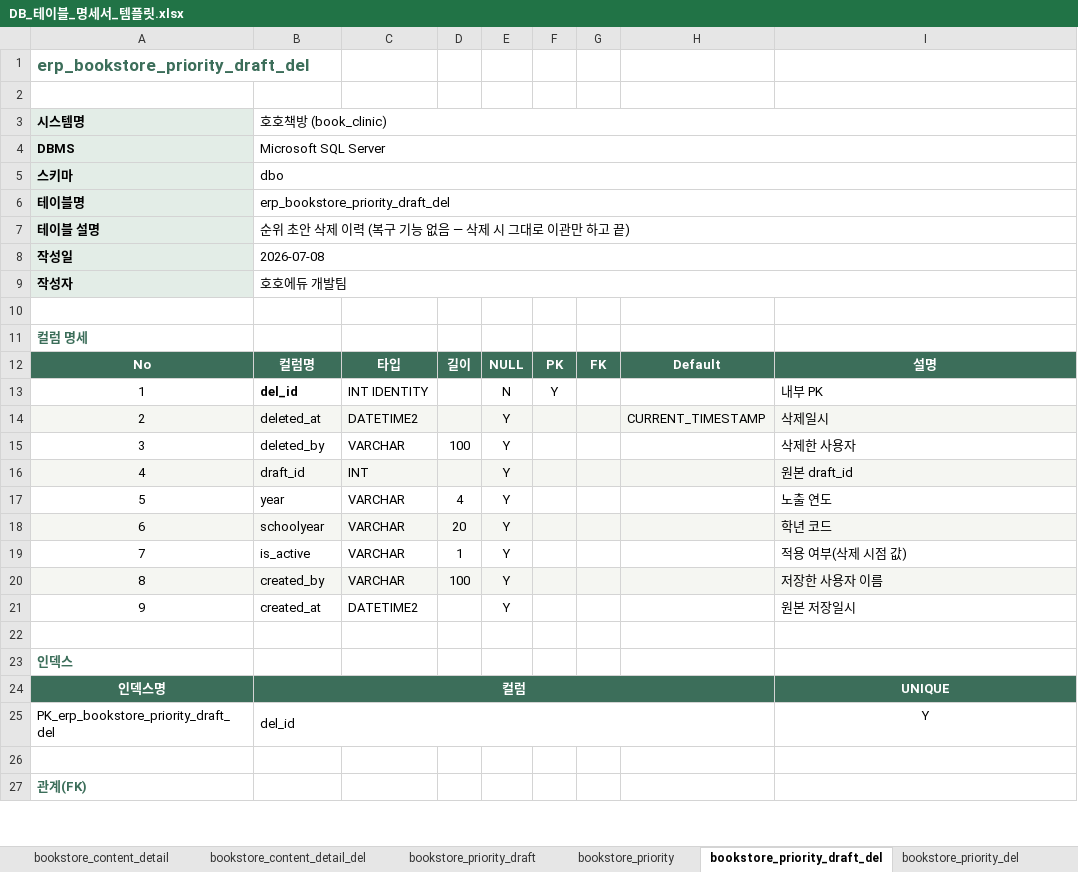
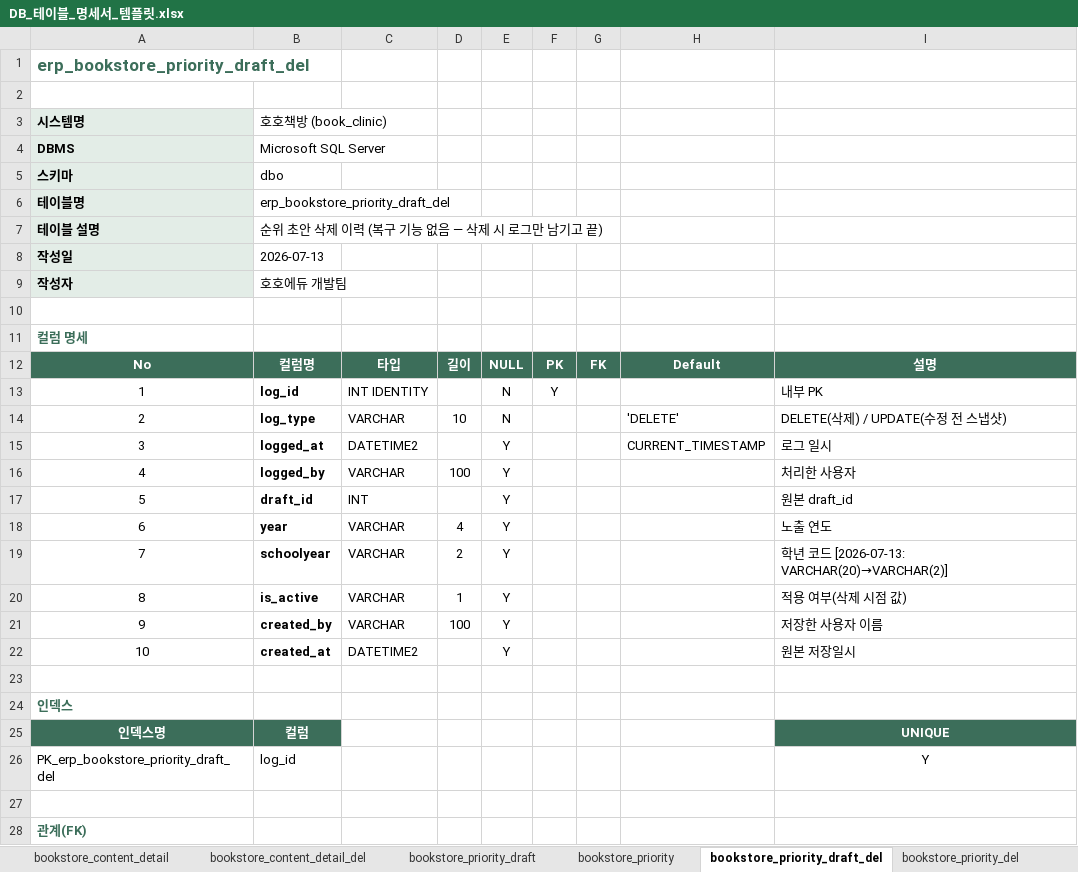
Before and after one commit to hohoedu/book_clinic, an Excel workbook: docs/DB_테이블_명세서_템플릿.xlsx, sheet bookstore_priority_draft_del, drawn as a sheet; only a part is shown; values as stored, in another font and other column widths than the file's, no borders; removed rows and columns are numbered as before the commit, all else as after; the diff covers the shown part only; the diff names each change by its address in the sheet, - before the commit and + after, or states it on an @@ line.

```diff
--- a/docs/DB_테이블_명세서_템플릿.xlsx (sheet bookstore_priority_draft_del)
+++ b/docs/DB_테이블_명세서_템플릿.xlsx (sheet bookstore_priority_draft_del)
-B3:I3 merged
-B4:I4 merged
-B5:I5 merged
-B6:I6 merged
-B7: 순위 초안 삭제 이력 (복구 기능 없음 — 삭제 시 그대로 이관만 하고 끝)
+B7: 순위 초안 삭제 이력 (복구 기능 없음 — 삭제 시 로그만 남기고 끝)
-B7:I7 merged
-B8: 2026-07-08
+B8: 2026-07-13
-B8:I8 merged
-B9:I9 merged
-B13: del_id
+B13: log_id
+row 14: 2 | log_type | VARCHAR | 10 | N |  |  | 'DELETE' | DELETE(삭제) / UPDATE(수정 전 스냅샷)
@@ column A renumbered between rows 15 and 22 @@
-A15:I15 fill: #F5F6F2
+A15:I15 fill: none
-B15: deleted_at
+B15: logged_at
-B15:B22 bold: off
+B15:B22 bold: on
-I15: 삭제일시
+I15: 로그 일시
-B16: deleted_by
+B16: logged_by
-I16: 삭제한 사용자
+I16: 처리한 사용자
-A17:I17 fill: #F5F6F2
+A17:I17 fill: none
-A19:I19 fill: #F5F6F2
+A19:I19 fill: none
-D19: 20
+D19: 2
-I19: 학년 코드
+I19: 학년 코드 [2026-07-13: VARCHAR(20)→VARCHAR(2)]
-A21:I21 fill: #F5F6F2
+A21:I21 fill: none
-B24:H24 merged
-C25:H25 fill: #3C6E5A
+C25:H25 fill: none
-B26: del_id
+B26: log_id
-B25:H25 merged
```
Also changed, not shown: cell formats and merged cells elsewhere in this sheet, sheet bookstore_item, sheet bookstore_item_loan, sheet bookstore_item_del, sheet bookstore_content, sheet bookstore_itempool, sheet bookstore_priority_draft, 20 more sheets, other sheet tabs, 25 other files.
